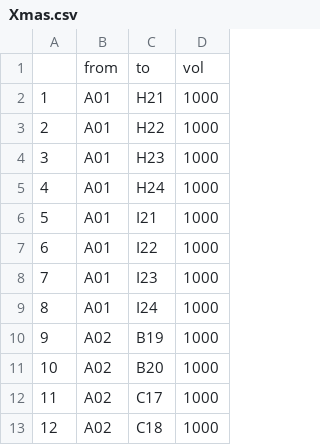
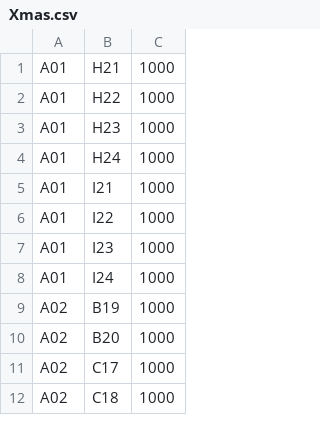
Before and after one commit to oist/labcyte-rt-optimisation, a CSV file: Xmas.csv, drawn as a sheet; only a part is shown; removed rows and columns are numbered as before the commit, all else as after; the diff names each change by its address in the sheet, - before the commit and + after, or states it on an @@ line.

Commit message:
Output a 3-column CSV with no quotes.

```diff
--- a/Xmas.csv
+++ b/Xmas.csv
-column A, rows 2-13: 1 | 2 | 3 | 4 | 5 | 6 | 7 | 8 | 9 | 10 | 11 | 12
-row 1:  | from | to | vol
```
Also changed, not shown: 3 other files.
